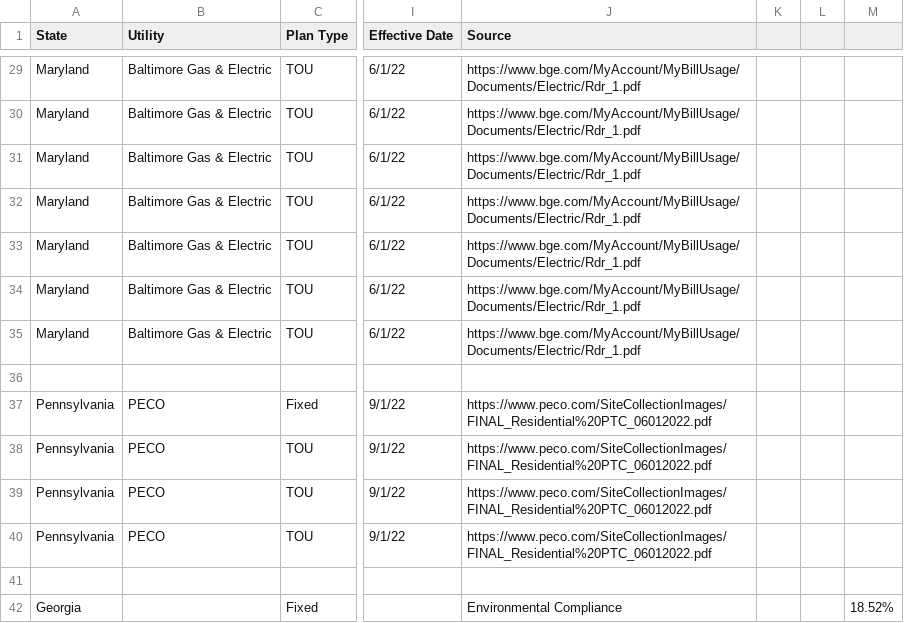
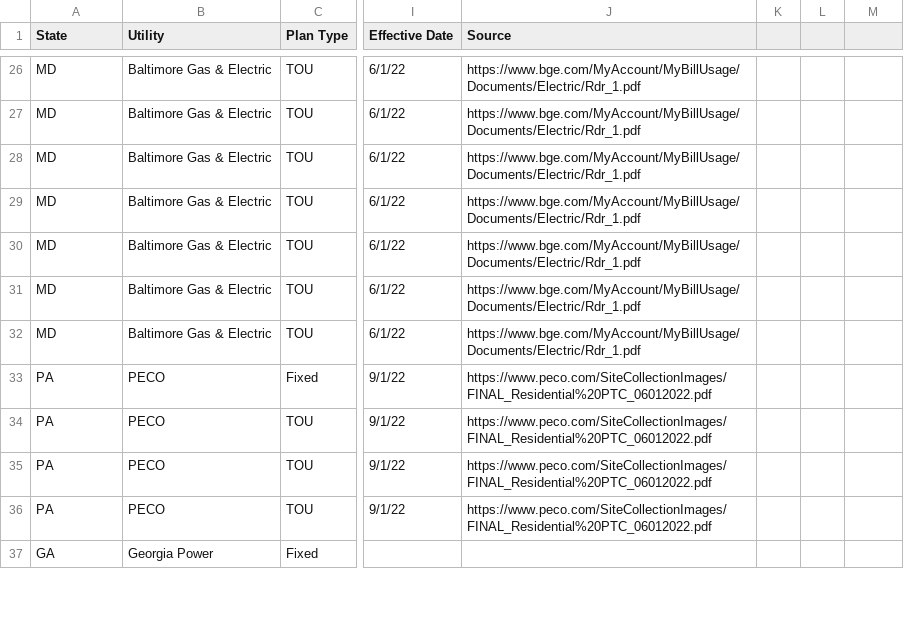
Before and after one commit to jgkramer/hummingbird, a CSV file: data/electricity_rates.csv, drawn as a sheet; only a part is shown, gaps mark what is left out; removed rows and columns are numbered as before the commit, all else as after; rows hold the shown columns only; the diff covers the shown part only; the diff names each change by its address in the sheet, - before the commit and + after, or states it on an @@ line.

```diff
--- a/data/electricity_rates.csv
+++ b/data/electricity_rates.csv
-A26:A32 (State): Maryland
+A26:A32 (State): MD
-row 36: (empty)
-A33:A36 (State): Pennsylvania
+A33:A36 (State): PA
-row 41: (empty)
-A37 (State): Georgia
+A37 (State): GA
-B37 (Utility): (empty)
+B37 (Utility): Georgia Power
-J37 (Source): Environmental Compliance
+J37 (Source): (empty)
-M37: 18.52%
+M37: (empty)
```
Also changed, not shown: 1 added row, 15 removed rows and 37 edited cells elsewhere in this file, data/time_of_use_definitions.csv, 2 other files.
